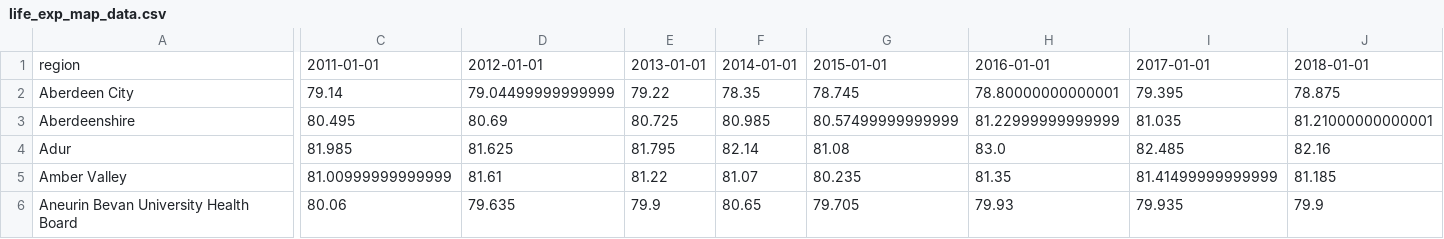
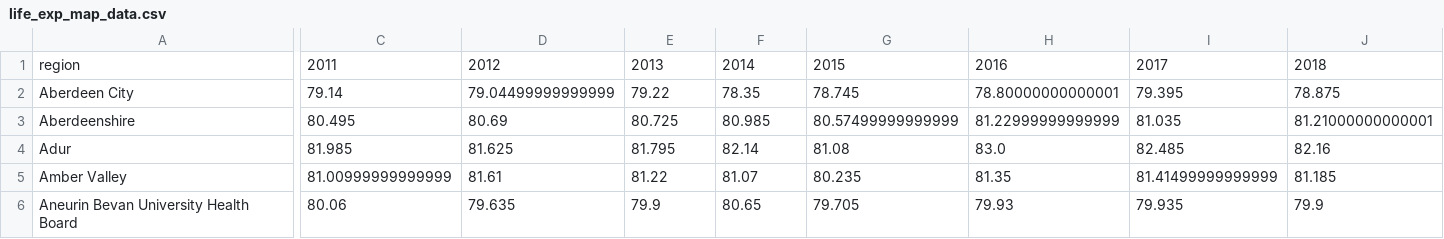
Before and after one commit to hcantekin/hcantekin.github.io, a CSV file: life_exp_map_data.csv, drawn as a sheet; only a part is shown, gaps mark what is left out; the diff covers the shown part only; the diff names each change by its address in the sheet, - before the commit and + after, or states it on an @@ line.

Commit message:
Update life_exp_map_data.csv

```diff
--- a/life_exp_map_data.csv
+++ b/life_exp_map_data.csv
-C1: 2011-01-01
+C1: 2011
-D1: 2012-01-01
+D1: 2012
-E1: 2013-01-01
+E1: 2013
-F1: 2014-01-01
+F1: 2014
-G1: 2015-01-01
+G1: 2015
-H1: 2016-01-01
+H1: 2016
-I1: 2017-01-01
+I1: 2017
-J1: 2018-01-01
+J1: 2018
```
Also changed, not shown: 5 edited cells elsewhere in this file.
